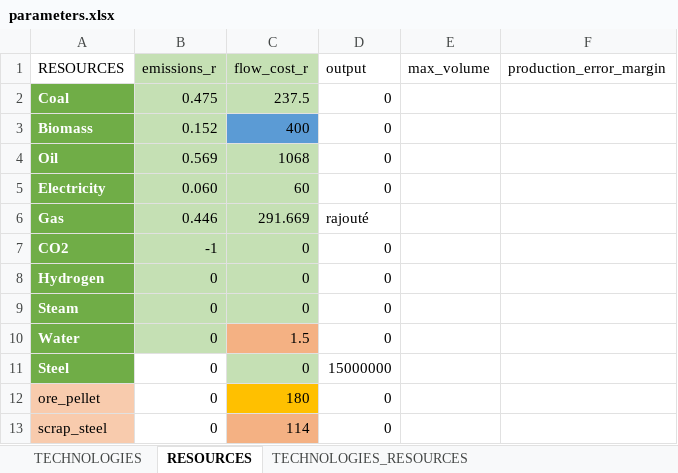
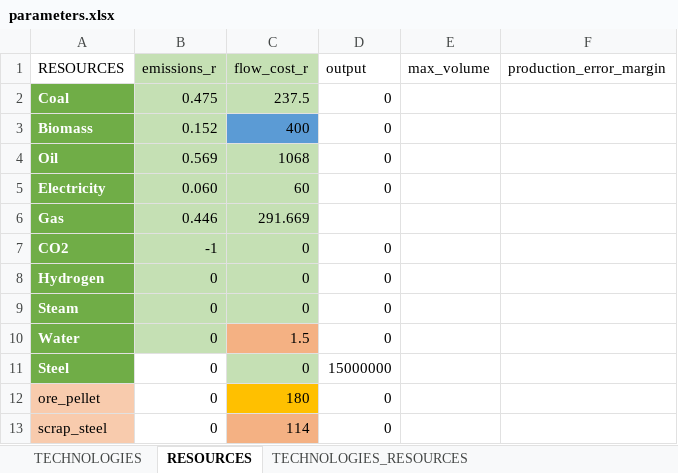
Before and after one commit to robingirard/Energy-Alternatives-Planning, an Excel workbook: Models/Industry_model/Input/Steel/Data/parameters.xlsx, sheet RESOURCES, drawn as a sheet; values as stored, in another font and other column widths than the file's, no borders; the diff names each change by its address in the sheet, - before the commit and + after, or states it on an @@ line.

```diff
--- a/Models/Industry_model/Input/Steel/Data/parameters.xlsx (sheet RESOURCES)
+++ b/Models/Industry_model/Input/Steel/Data/parameters.xlsx (sheet RESOURCES)
-D6 (output): rajouté
+D6 (output): (empty)
```
Also changed, not shown: 2 other files.
